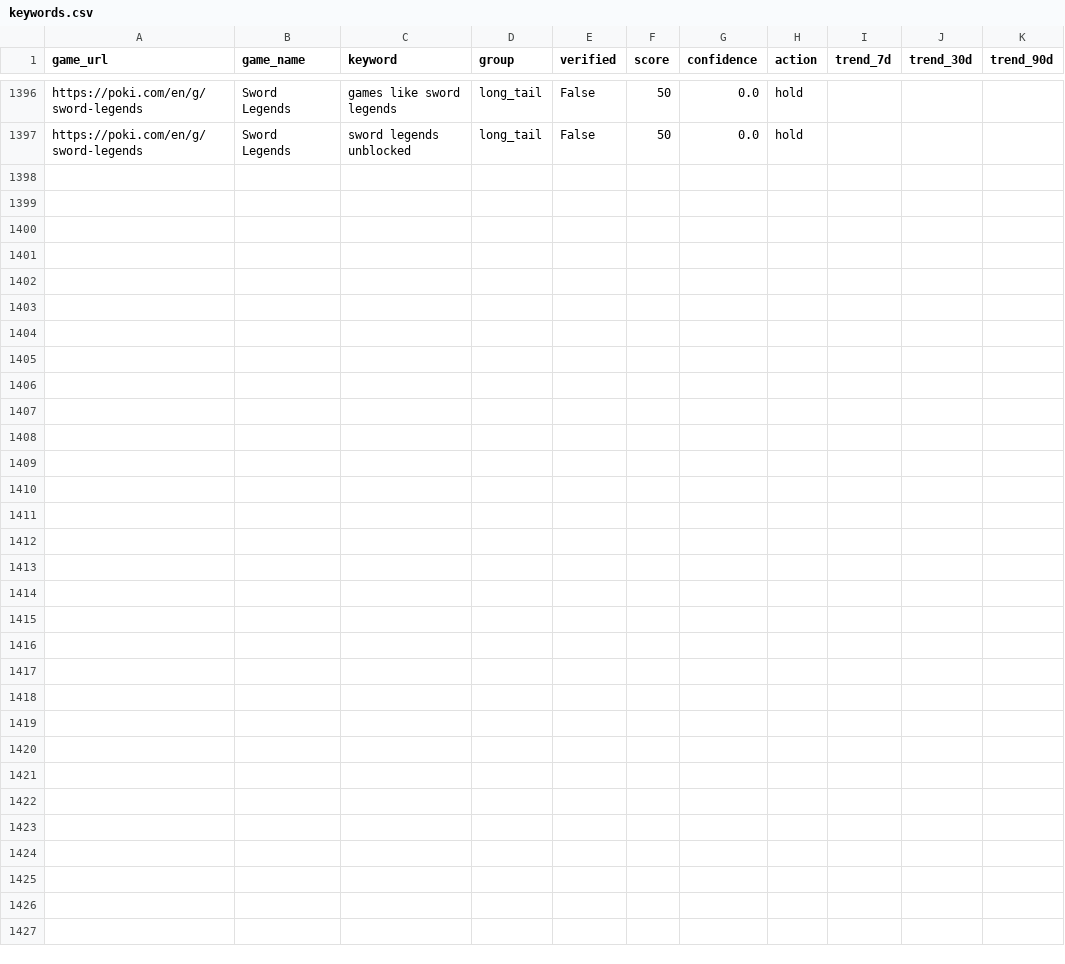
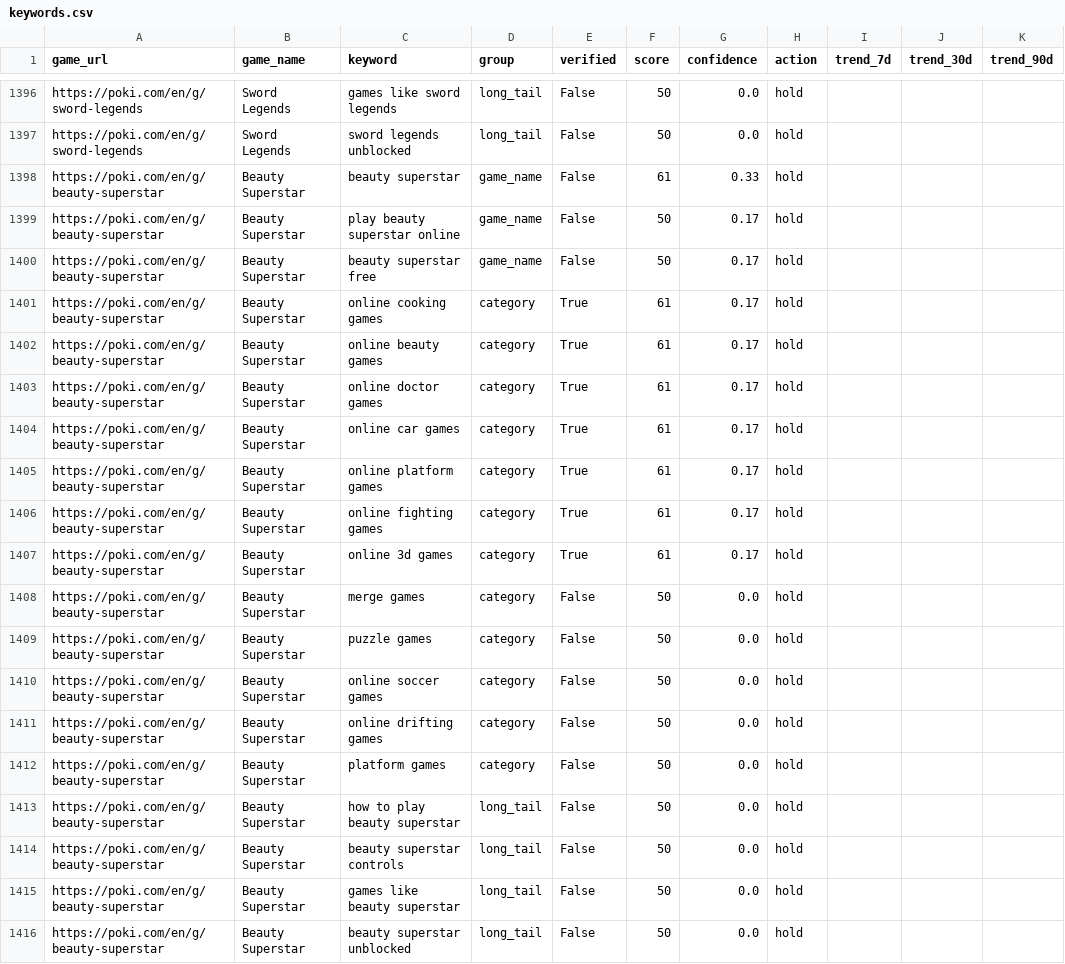
Before and after one commit to fengmian889/findGameKeyWord, a CSV file: data/keywords.csv, drawn as a sheet; only a part is shown, gaps mark what is left out.

```diff
--- a/data/keywords.csv
+++ b/data/keywords.csv
@@ -1397 +1397,20 @@ https://poki.com/en/g/sword-legends,Sword Legends,games like sword legends,long_
 https://poki.com/en/g/sword-legends,Sword Legends,sword legends unblocked,long_tail,False,50,0.0,hold,,,
+https://poki.com/en/g/beauty-superstar,Beauty Superstar,beauty superstar,game_name,False,61,0.33,hold,,,
+https://poki.com/en/g/beauty-superstar,Beauty Superstar,play beauty superstar online,game_name,False,50,0.17,hold,,,
+https://poki.com/en/g/beauty-superstar,Beauty Superstar,beauty superstar free,game_name,False,50,0.17,hold,,,
+https://poki.com/en/g/beauty-superstar,Beauty Superstar,online cooking games,category,True,61,0.17,hold,,,
+https://poki.com/en/g/beauty-superstar,Beauty Superstar,online beauty games,category,True,61,0.17,hold,,,
+https://poki.com/en/g/beauty-superstar,Beauty Superstar,online doctor games,category,True,61,0.17,hold,,,
+https://poki.com/en/g/beauty-superstar,Beauty Superstar,online car games,category,True,61,0.17,hold,,,
+https://poki.com/en/g/beauty-superstar,Beauty Superstar,online platform games,category,True,61,0.17,hold,,,
+https://poki.com/en/g/beauty-superstar,Beauty Superstar,online fighting games,category,True,61,0.17,hold,,,
+https://poki.com/en/g/beauty-superstar,Beauty Superstar,online 3d games,category,True,61,0.17,hold,,,
+https://poki.com/en/g/beauty-superstar,Beauty Superstar,merge games,category,False,50,0.0,hold,,,
+https://poki.com/en/g/beauty-superstar,Beauty Superstar,puzzle games,category,False,50,0.0,hold,,,
+https://poki.com/en/g/beauty-superstar,Beauty Superstar,online soccer games,category,False,50,0.0,hold,,,
+https://poki.com/en/g/beauty-superstar,Beauty Superstar,online drifting games,category,False,50,0.0,hold,,,
+https://poki.com/en/g/beauty-superstar,Beauty Superstar,platform games,category,False,50,0.0,hold,,,
+https://poki.com/en/g/beauty-superstar,Beauty Superstar,how to play beauty superstar,long_tail,False,50,0.0,hold,,,
+https://poki.com/en/g/beauty-superstar,Beauty Superstar,beauty superstar controls,long_tail,False,50,0.0,hold,,,
+https://poki.com/en/g/beauty-superstar,Beauty Superstar,games like beauty superstar,long_tail,False,50,0.0,hold,,,
+https://poki.com/en/g/beauty-superstar,Beauty Superstar,beauty superstar unblocked,long_tail,False,50,0.0,hold,,,
```
Also changed, not shown: 3 other files.
